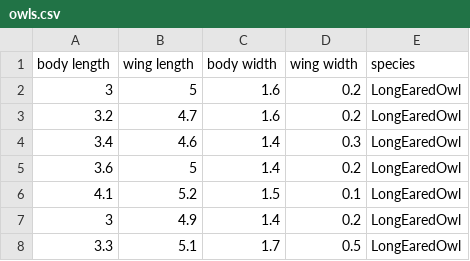
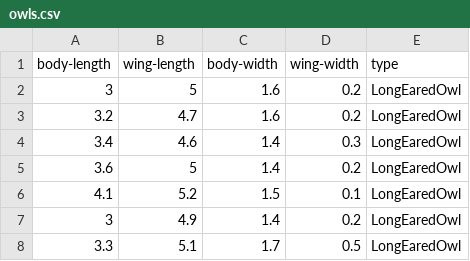
Before and after one commit to JackFF/MLDMAssignment3, a CSV file: owls.csv, drawn as a sheet; only a part is shown.

Commit message:
Added the abilty to seperate into test and train data, working on entropy calculation

```diff
--- a/owls.csv
+++ b/owls.csv
@@ -1,2 +1,2 @@
-body length,wing length,body width,wing width,species
+body-length,wing-length,body-width,wing-width,type
 3,5,1.6,0.2,LongEaredOwl
```
Also changed, not shown: 2 other files.
